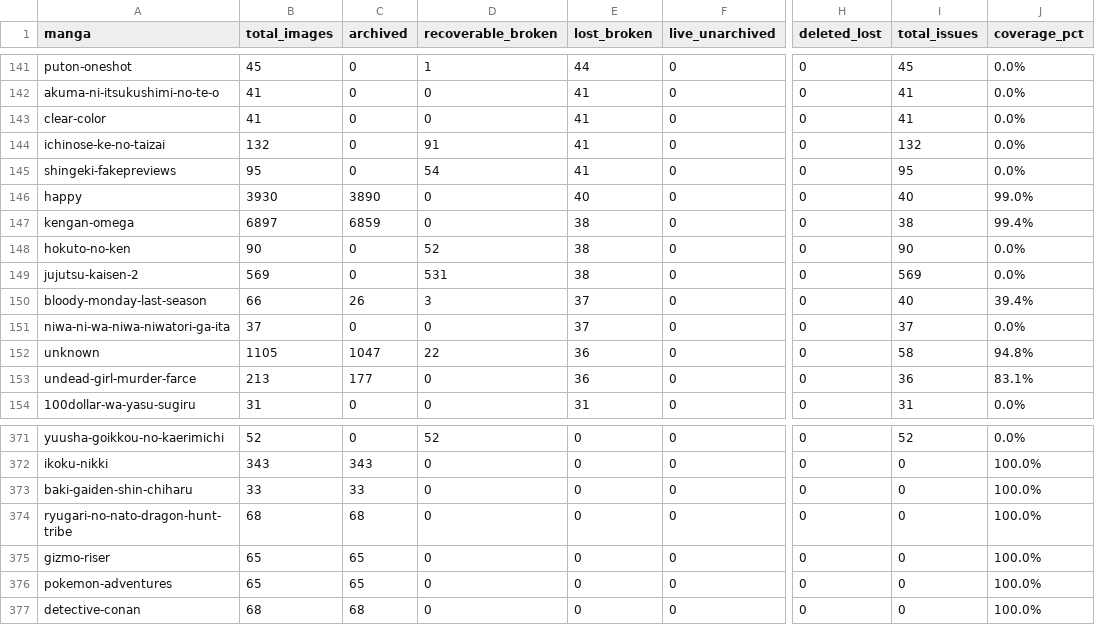
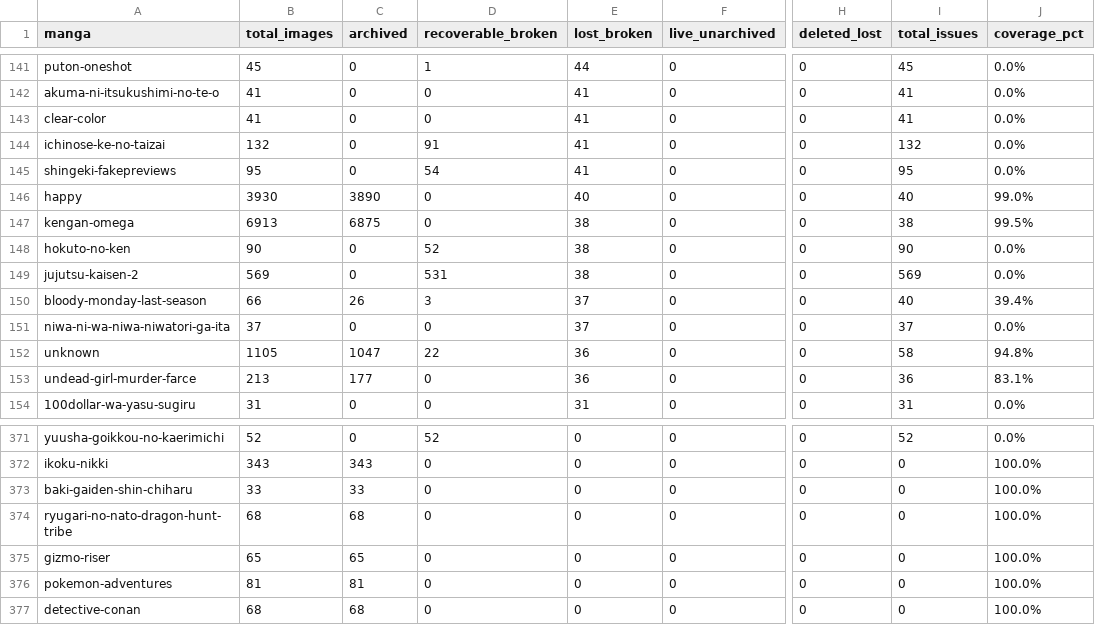
Before and after one commit to 24bit192kHz/3asq-image-recovery-site, a CSV file: report_by_manga.csv, drawn as a sheet; only a part is shown, gaps mark what is left out; the diff names each change by its address in the sheet, - before the commit and + after, or states it on an @@ line.

Commit message:
Update archive map to 280,352 captures

```diff
--- a/report_by_manga.csv
+++ b/report_by_manga.csv
-B147 (total_images): 6897
+B147 (total_images): 6913
-C147 (archived): 6859
+C147 (archived): 6875
-J147 (coverage_pct): 99.4%
+J147 (coverage_pct): 99.5%
-B376 (total_images): 65
+B376 (total_images): 81
-C376 (archived): 65
+C376 (archived): 81
```
Also changed, not shown: report_summary.csv, 3 other files.
